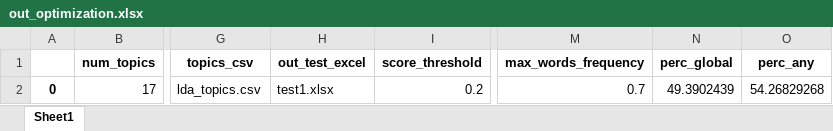
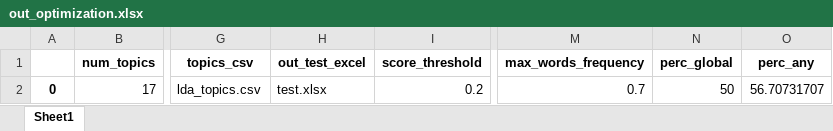
Before and after one commit to alsanron/NLP-SDGs_Classificator, an Excel workbook: Project_python/out/LDA/out_optimization.xlsx, sheet Sheet1, drawn as a sheet; only a part is shown, gaps mark what is left out; values as stored, in another font and other column widths than the file's, no borders; the diff names each change by its address in the sheet, - before the commit and + after, or states it on an @@ line.

```diff
--- a/Project_python/out/LDA/out_optimization.xlsx (sheet Sheet1)
+++ b/Project_python/out/LDA/out_optimization.xlsx (sheet Sheet1)
-H2 (out_test_excel): test1.xlsx
+H2 (out_test_excel): test.xlsx
-N2 (perc_global): 49.3902439
+N2 (perc_global): 50
-O2 (perc_any): 54.26829268
+O2 (perc_any): 56.70731707
```
Also changed, not shown: Project_python/out/LDA/test.xlsx, Project_python/out/LDA/topics_map.xlsx, 51 other files.
